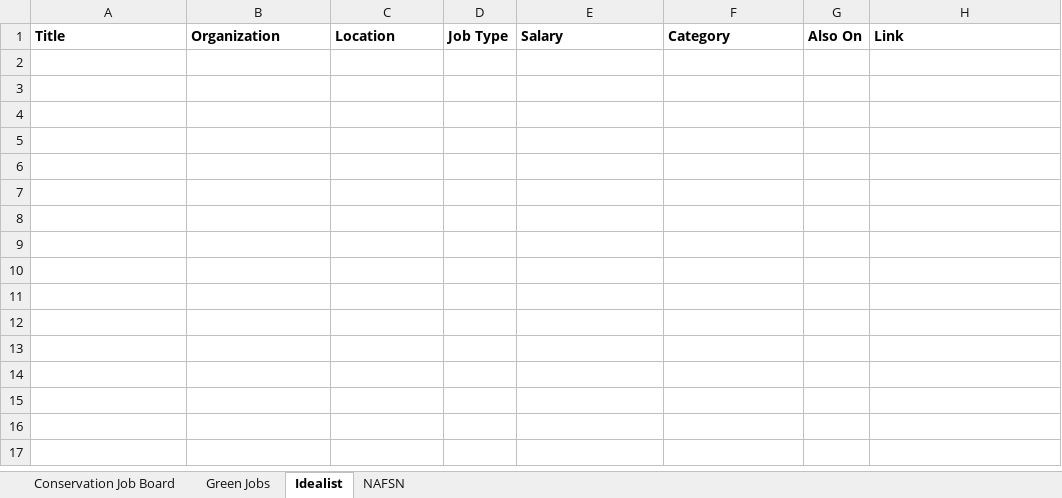
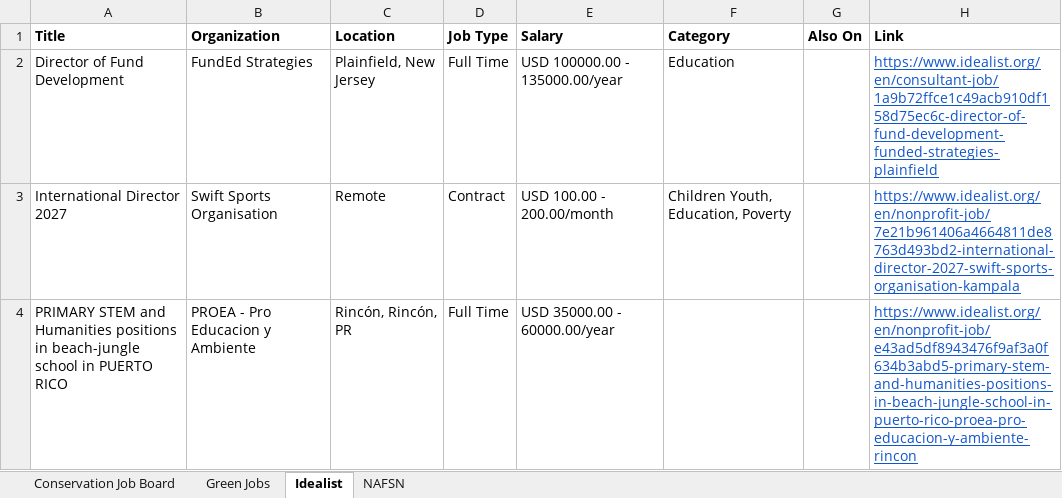
Before and after one commit to dchandarana07/jobs-digest, an Excel workbook: docs/xlsx/jobs-2026-10-25.xlsx, sheet Idealist, drawn as a sheet; values as stored, in another font and other column widths than the file's, no borders; the diff names each change by its address in the sheet, - before the commit and + after, or states it on an @@ line.

```diff
--- a/docs/xlsx/jobs-2026-10-25.xlsx (sheet Idealist)
+++ b/docs/xlsx/jobs-2026-10-25.xlsx (sheet Idealist)
+row 2: Director of Fund Development | FundEd Strategies | Plainfield, New Jersey | Full Time | USD 100000.00 - 135000.00/year | Education |  | https://www.idealist.org/en/consultant-job/1a9b72ffce1c49acb910df158d75ec6c-director-of-fund-development-funded-strategies-plainfield
+row 3: International Director 2027 | Swift Sports Organisation | Remote | Contract | USD 100.00 - 200.00/month | Children Youth, Education, Poverty |  | https://www.idealist.org/en/nonprofit-job/7e21b961406a4664811de8763d493bd2-international-director-2027-swift-sports-organisation-kampala
+row 4: PRIMARY STEM and Humanities positions in beach-jungle school in PUERTO RICO | PROEA - Pro Educacion y Ambiente | Rincón, Rincón, PR | Full Time | USD 35000.00 - 60000.00/year |  |  | https://www.idealist.org/en/nonprofit-job/e43ad5df8943476f9af3a0f634b3abd5-primary-stem-and-humanities-positions-in-beach-jungle-school-in-puerto-rico-proea-pro-educacion-y-ambiente-rincon
```
Also changed, not shown: 3 other files.
